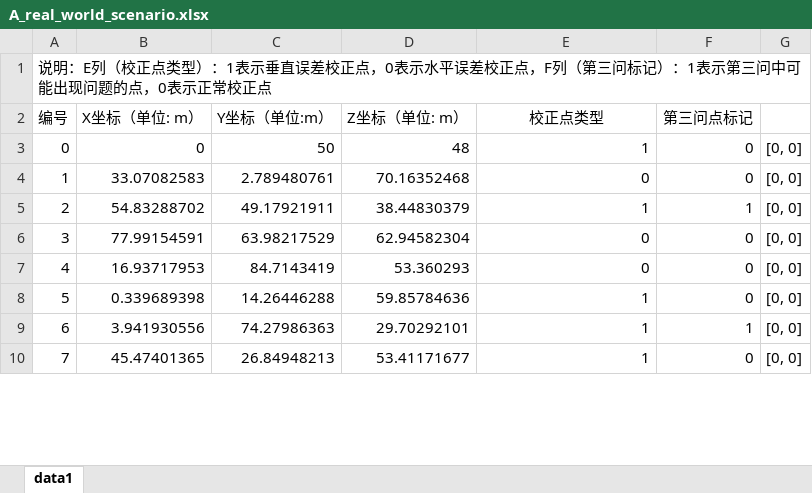
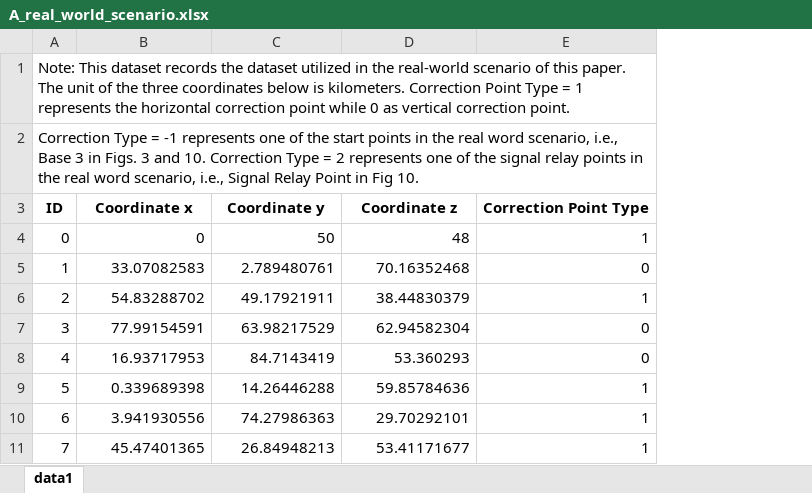
Before and after one commit to jiangqian1997/UGRA_dataset, an Excel workbook: A_real_world_scenario.xlsx, sheet data1, drawn as a sheet; only a part is shown; values as stored, in another font and other column widths than the file's, no borders; removed rows and columns are numbered as before the commit, all else as after; the diff names each change by its address in the sheet, - before the commit and + after, or states it on an @@ line.

```diff
--- a/A_real_world_scenario.xlsx (sheet data1)
+++ b/A_real_world_scenario.xlsx (sheet data1)
-column F, rows 2-10: 第三问点标记 | 0 | 0 | 1 | 0 | 0 | 0 | 1 | 0
-column G, rows 3-10: all [0, 0]
@@ column A renumbered between rows 1 and 2 @@
-B2: X坐标（单位: m）
+B2: (empty)
-C2: Y坐标（单位:m）
+C2: (empty)
-D2: Z坐标（单位: m）
+D2: (empty)
-E2: 校正点类型
+E2: (empty)
+row 3: ID | Coordinate x | Coordinate y | Coordinate z | Correction Point Type
```
Also changed, not shown: Dense_data_set.xlsx, Jiuzhaigou_partial_elevation_data.xlsx, 3 other files.
